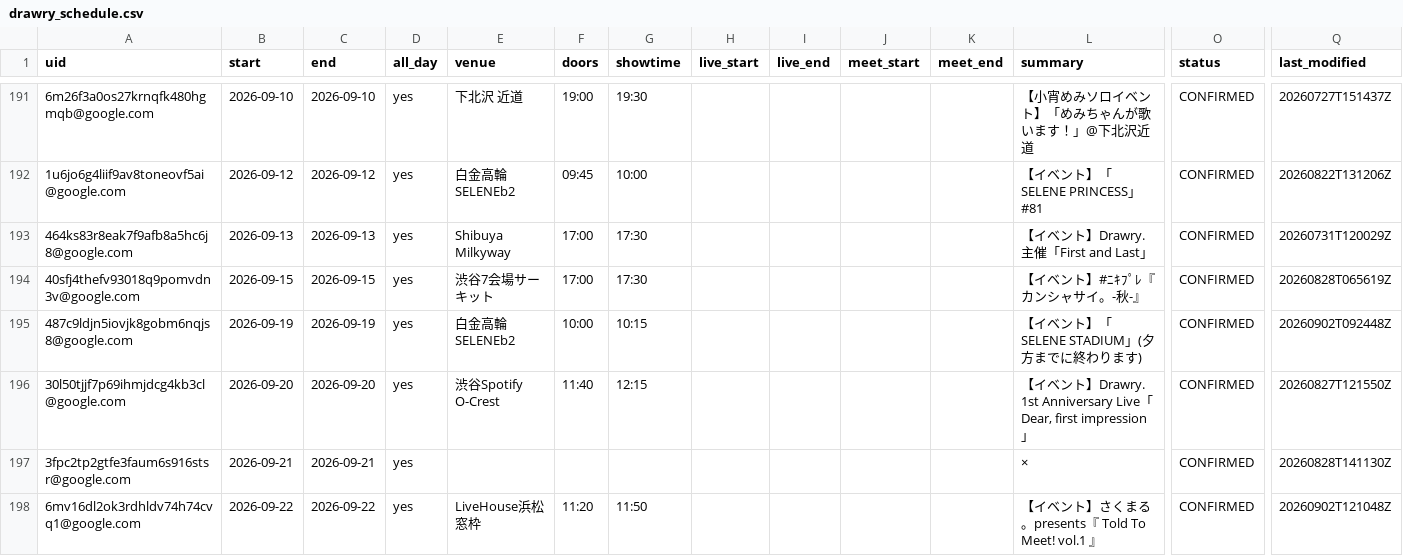
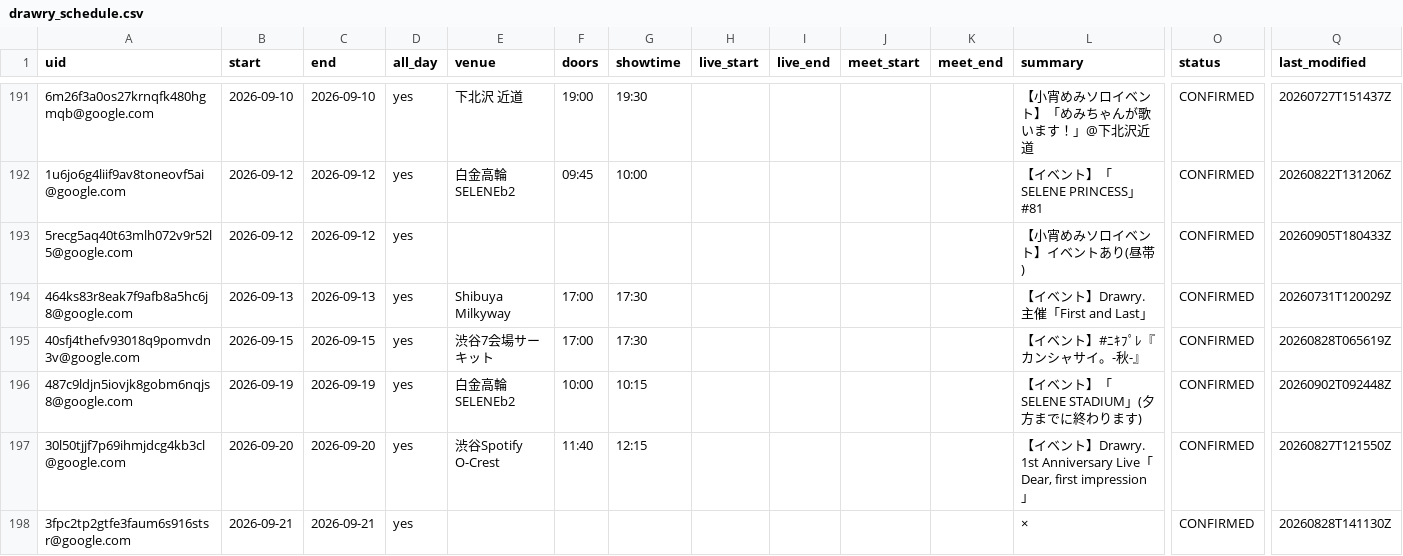
Before and after one commit to ganbaramen/drawrydb, a CSV file: data/generated/drawry_schedule.csv, drawn as a sheet; only a part is shown, gaps mark what is left out; the shorter side is filled out with more unchanged rows; rows hold the shown columns only; the diff names each change by its address in the sheet, - before the commit and + after, or states it on an @@ line.

```diff
--- a/data/generated/drawry_schedule.csv
+++ b/data/generated/drawry_schedule.csv
+row 193: 5recg5aq40t63mlh072v9r52l5@google.com | 2026-09-12 | 2026-09-12 | yes |  |  |  |  |  |  |  | 【小宵めみソロイベント】イベントあり(昼帯) | CONFIRMED | 20260905T180433Z
```
